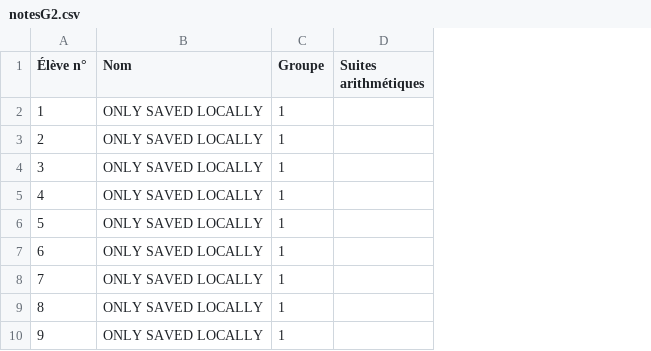
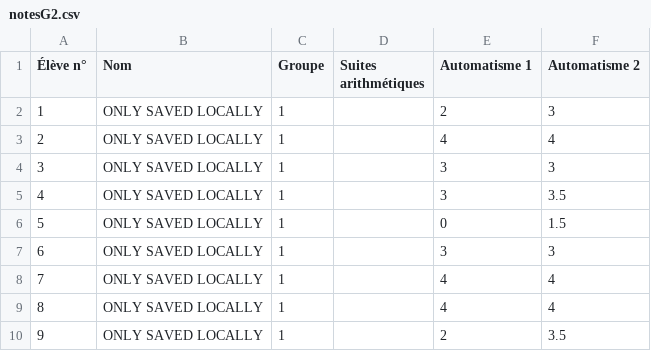
Before and after one commit to Mattuuuuh/Maths-1ere-specifique, a CSV file: stats/notesG2.csv, drawn as a sheet; only a part is shown; the diff names each change by its address in the sheet, - before the commit and + after, or states it on an @@ line.

```diff
--- a/stats/notesG2.csv
+++ b/stats/notesG2.csv
+column E (Automatisme 1), rows 2-10: 2 | 4 | 3 | 3 | 0 | 3 | 4 | 4 | 2
+column F (Automatisme 2), rows 2-10: 3 | 4 | 3 | 3.5 | 1.5 | 3 | 4 | 4 | 3.5
```
Also changed, not shown: stats/notesG5.csv.
